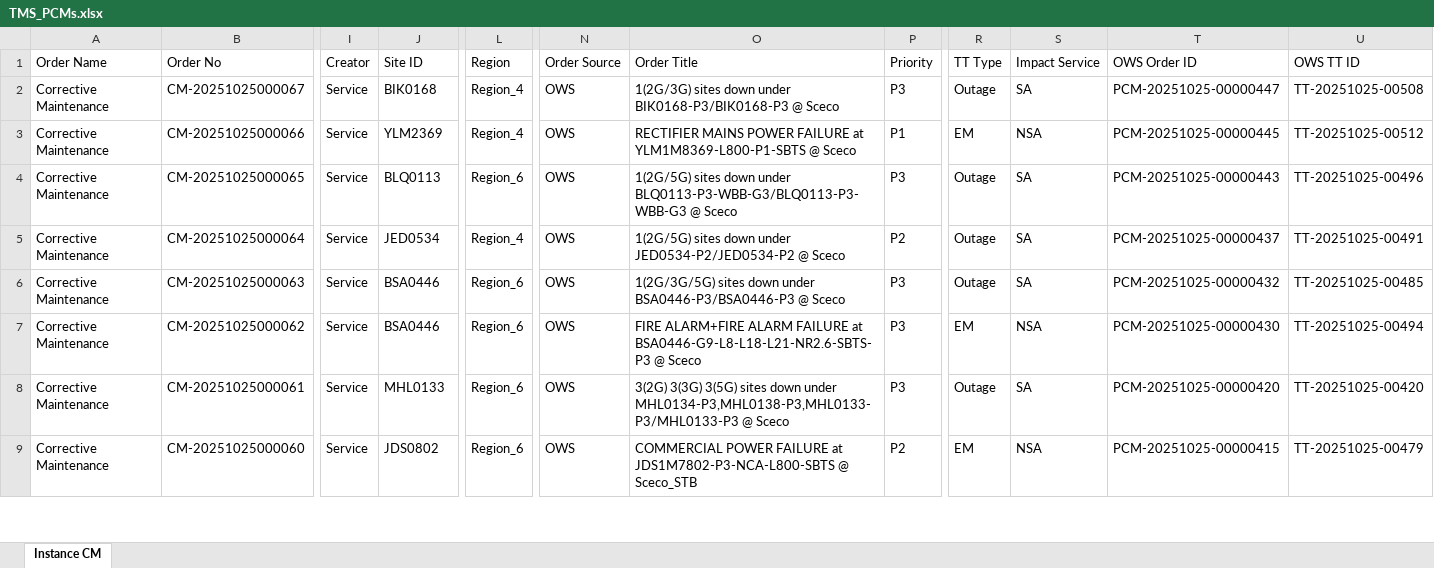
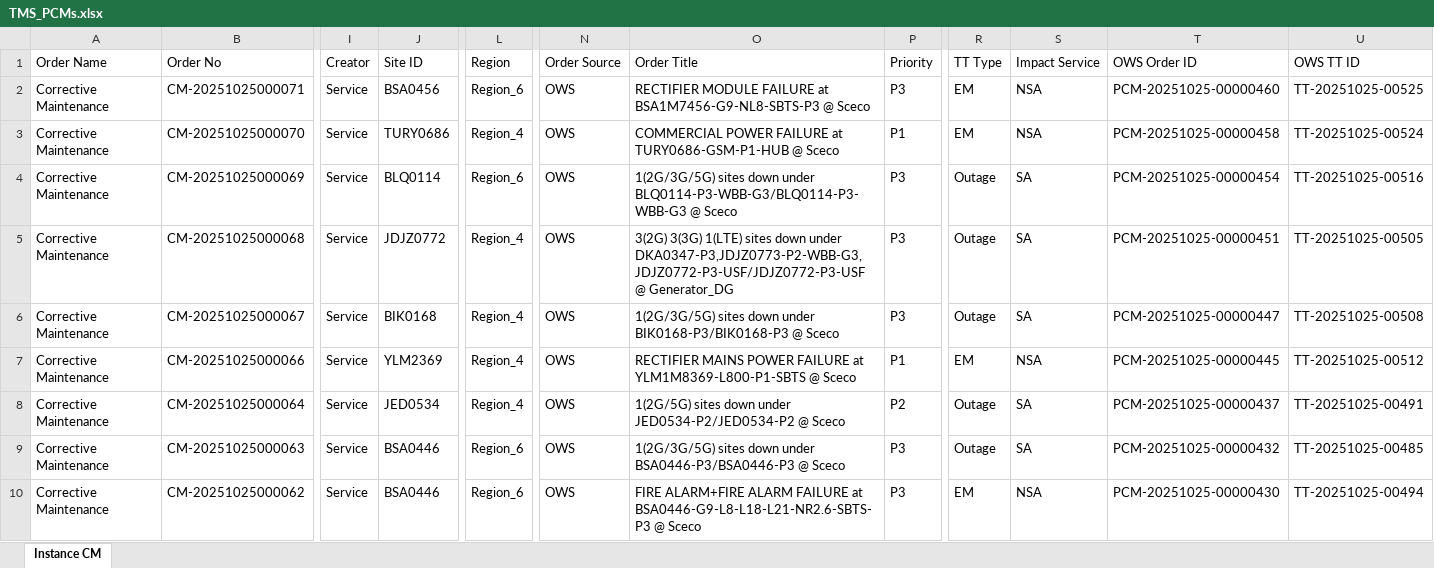
Before and after one commit to decosaro/tms_running, an Excel workbook: TMS_PCMs.xlsx, sheet Instance CM, drawn as a sheet; only a part is shown, gaps mark what is left out; the shorter side is filled out with more unchanged rows; values as stored, in another font and other column widths than the file's, no borders; removed rows and columns are numbered as before the commit, all else as after; rows hold the shown columns only; the diff names each change by its address in the sheet, - before the commit and + after, or states it on an @@ line.

Commit message:
Updated TMS_PCMs.xlsx from OneDrive

```diff
--- a/TMS_PCMs.xlsx (sheet Instance CM)
+++ b/TMS_PCMs.xlsx (sheet Instance CM)
+row 2: Corrective Maintenance | CM-20251025000071 | Service | BSA0456 | Region_6 | OWS | RECTIFIER MODULE FAILURE at BSA1M7456-G9-NL8-SBTS-P3 @ Sceco | P3 | EM | NSA | PCM-20251025-00000460 | TT-20251025-00525
+row 3: Corrective Maintenance | CM-20251025000070 | Service | TURY0686 | Region_4 | OWS | COMMERCIAL POWER FAILURE at TURY0686-GSM-P1-HUB @ Sceco | P1 | EM | NSA | PCM-20251025-00000458 | TT-20251025-00524
+row 4: Corrective Maintenance | CM-20251025000069 | Service | BLQ0114 | Region_6 | OWS | 1(2G/3G/5G) sites down under BLQ0114-P3-WBB-G3/BLQ0114-P3-WBB-G3 @ Sceco | P3 | Outage | SA | PCM-20251025-00000454 | TT-20251025-00516
+row 5: Corrective Maintenance | CM-20251025000068 | Service | JDJZ0772 | Region_4 | OWS | 3(2G) 3(3G) 1(LTE) sites down under DKA0347-P3,JDJZ0773-P2-WBB-G3,JDJZ0772-P3-USF/JDJZ0772-P3-USF @ Generator_DG | P3 | Outage | SA | PCM-20251025-00000451 | TT-20251025-00505
-O6 (Order Title): 1(2G/3G) sites down…
+O6 (Order Title): 1(2G/3G/5G) sites down…
-row 4: Corrective Maintenance | CM-20251025000065 | Service | BLQ0113 | Region_6 | OWS | 1(2G/5G) sites down under BLQ0113-P3-WBB-G3/BLQ0113-P3-WBB-G3 @ Sceco | P3 | Outage | SA | PCM-20251025-00000443 | TT-20251025-00496
```
